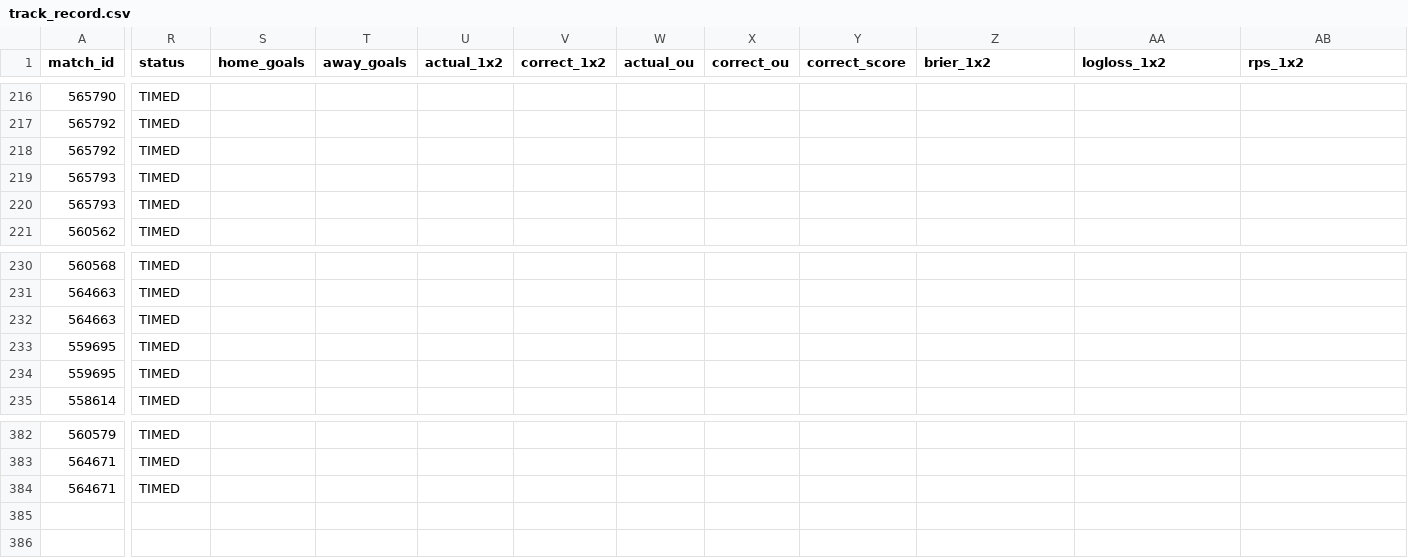
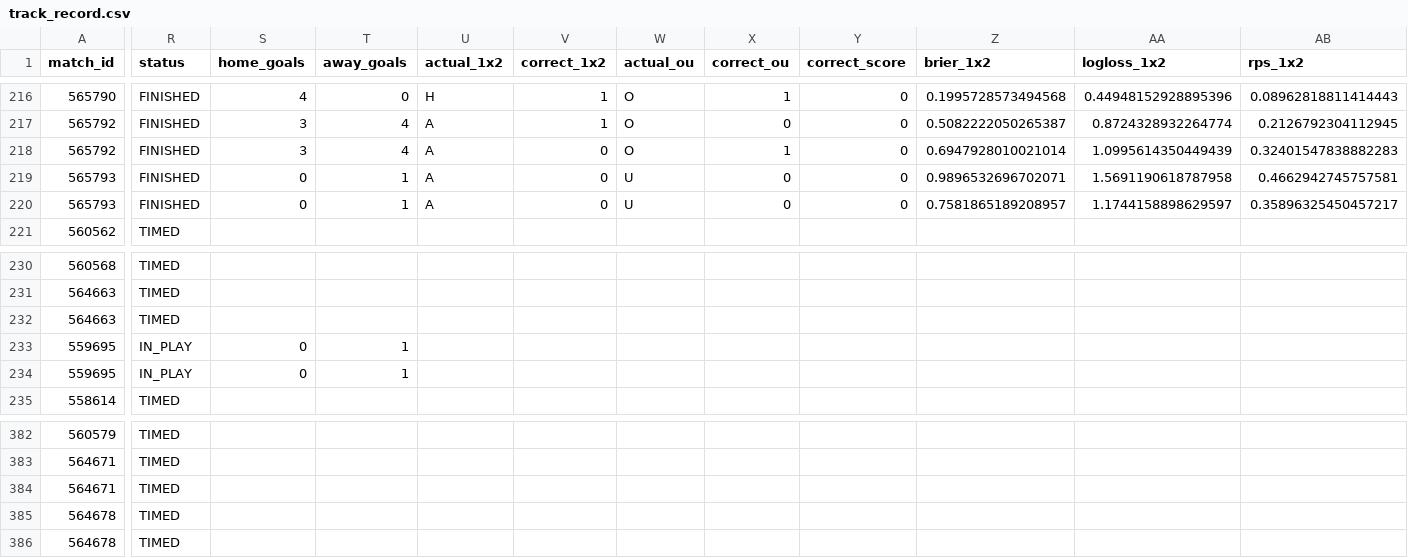
Before and after one commit to isaacruedabiota/FOOTBALL-PREDICTOR, a CSV file: track_record/track_record.csv, drawn as a sheet; only a part is shown, gaps mark what is left out; rows hold the shown columns only; the diff covers the shown part only; the diff names each change by its address in the sheet, - before the commit and + after, or states it on an @@ line.

```diff
--- a/track_record/track_record.csv
+++ b/track_record/track_record.csv
-R216:R220 (status): TIMED
+R216:R220 (status): FINISHED
-S216 (home_goals): (empty)
+S216 (home_goals): 4
-T216 (away_goals): (empty)
+T216 (away_goals): 0
-U216 (actual_1x2): (empty)
+U216 (actual_1x2): H
-V216:V217 (correct_1x2): (empty)
+V216:V217 (correct_1x2): 1
-W216:W218 (actual_ou): (empty)
+W216:W218 (actual_ou): O
-X216 (correct_ou): (empty)
+X216 (correct_ou): 1
-Y216:Y220 (correct_score): (empty)
+Y216:Y220 (correct_score): 0
-Z216 (brier_1x2): (empty)
+Z216 (brier_1x2): 0.1995728573494568
-AA216 (logloss_1x2): (empty)
+AA216 (logloss_1x2): 0.44948152928895396
-AB216 (rps_1x2): (empty)
+AB216 (rps_1x2): 0.08962818811414443
-S217:S218 (home_goals): (empty)
+S217:S218 (home_goals): 3
-T217:T218 (away_goals): (empty)
+T217:T218 (away_goals): 4
-U217:U220 (actual_1x2): (empty)
+U217:U220 (actual_1x2): A
-X217 (correct_ou): (empty)
+X217 (correct_ou): 0
-Z217 (brier_1x2): (empty)
+Z217 (brier_1x2): 0.5082222050265387
-AA217 (logloss_1x2): (empty)
+AA217 (logloss_1x2): 0.8724328932264774
-AB217 (rps_1x2): (empty)
+AB217 (rps_1x2): 0.2126792304112945
-V218:V220 (correct_1x2): (empty)
+V218:V220 (correct_1x2): 0
-X218 (correct_ou): (empty)
+X218 (correct_ou): 1
-Z218 (brier_1x2): (empty)
+Z218 (brier_1x2): 0.6947928010021014
-AA218 (logloss_1x2): (empty)
+AA218 (logloss_1x2): 1.0995614350449439
-AB218 (rps_1x2): (empty)
+AB218 (rps_1x2): 0.32401547838882283
-S219:S220 (home_goals): (empty)
+S219:S220 (home_goals): 0
-T219:T220 (away_goals): (empty)
+T219:T220 (away_goals): 1
-W219:W220 (actual_ou): (empty)
+W219:W220 (actual_ou): U
-X219:X220 (correct_ou): (empty)
+X219:X220 (correct_ou): 0
-Z219 (brier_1x2): (empty)
+Z219 (brier_1x2): 0.9896532696702071
-AA219 (logloss_1x2): (empty)
+AA219 (logloss_1x2): 1.5691190618787958
-AB219 (rps_1x2): (empty)
+AB219 (rps_1x2): 0.4662942745757581
-Z220 (brier_1x2): (empty)
+Z220 (brier_1x2): 0.7581865189208957
-AA220 (logloss_1x2): (empty)
+AA220 (logloss_1x2): 1.1744158898629597
-AB220 (rps_1x2): (empty)
+AB220 (rps_1x2): 0.35896325450457217
-R233:R234 (status): TIMED
+R233:R234 (status): IN_PLAY
-S233:S234 (home_goals): (empty)
+S233:S234 (home_goals): 0
-T233:T234 (away_goals): (empty)
+T233:T234 (away_goals): 1
+row 385: 564678 | TIMED
+row 386: 564678 | TIMED
```
Also changed, not shown: 61 edited cells elsewhere in this file, 1 other file.
